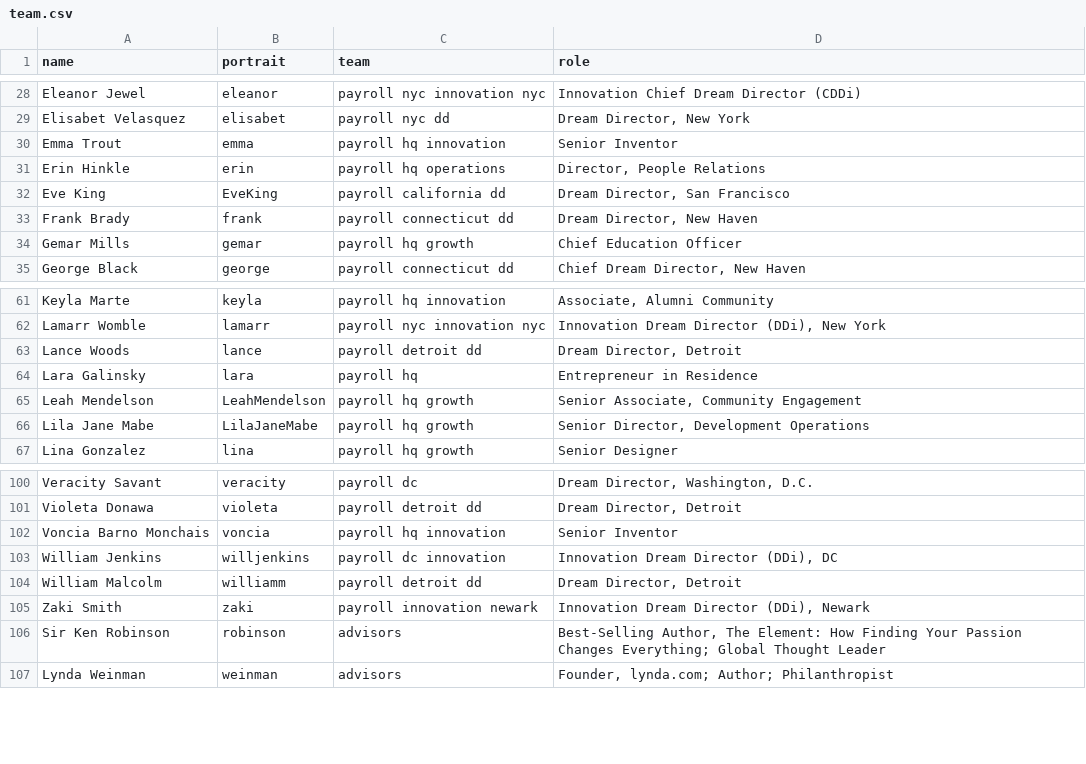
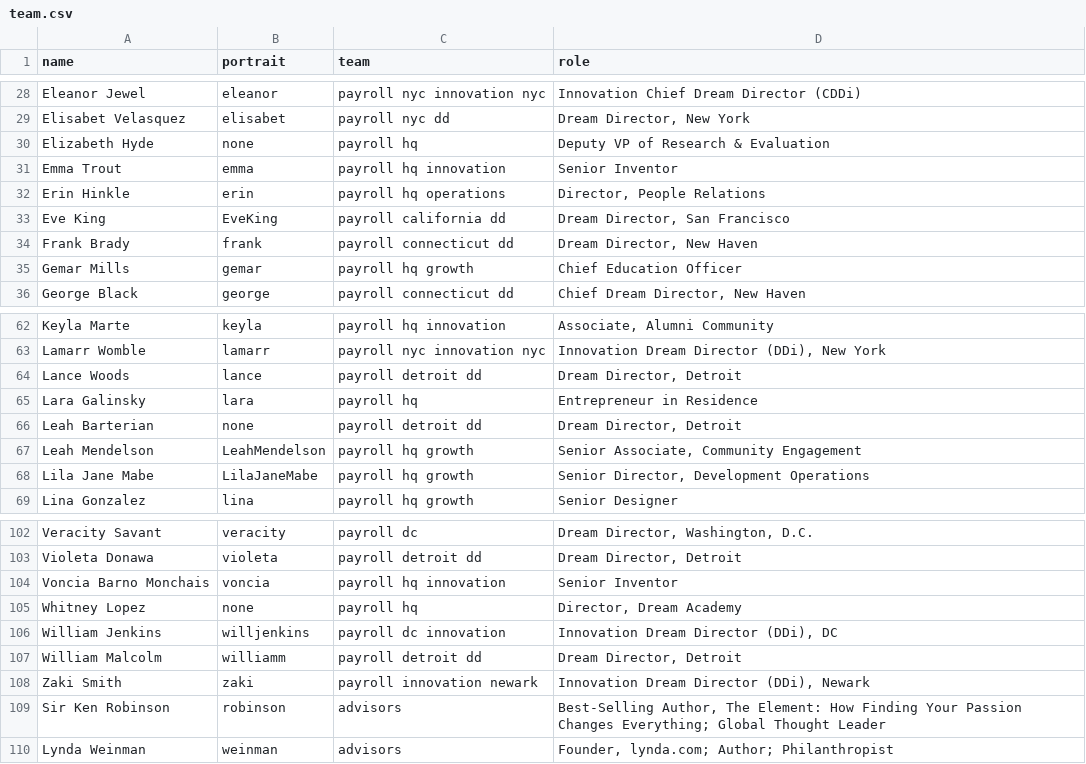
Before and after one commit to futureproject/futureproject.github.com, a CSV file: _data/team.csv, drawn as a sheet; only a part is shown, gaps mark what is left out.

Commit message:
Update team.csv

```diff
--- a/_data/team.csv
+++ b/_data/team.csv
@@ -29,2 +29,3 @@ Eleanor Jewel,eleanor,payroll nyc innovation nyc,Innovation Chief Dream Director
 Elisabet Velasquez,elisabet,payroll nyc dd,"Dream Director, New York"
+Elizabeth Hyde,none,payroll hq,Deputy VP of Research & Evaluation
 Emma Trout,emma,payroll hq innovation,Senior Inventor
@@ -64,2 +65,3 @@ Lance Woods,lance,payroll detroit dd,"Dream Director, Detroit "
 Lara Galinsky,lara,payroll hq,Entrepreneur in Residence
+Leah Barterian,none,payroll detroit dd,"Dream Director, Detroit "
 Leah Mendelson,LeahMendelson,payroll hq growth,"Senior Associate, Community Engagement"
@@ -102,2 +104,3 @@ Violeta Donawa,violeta,payroll detroit dd,"Dream Director, Detroit"
 Voncia Barno Monchais,voncia,payroll hq innovation,Senior Inventor
+Whitney Lopez,none,payroll hq,"Director, Dream Academy"
 William Jenkins,willjenkins,payroll dc innovation ,"Innovation Dream Director (DDi), DC"
```
